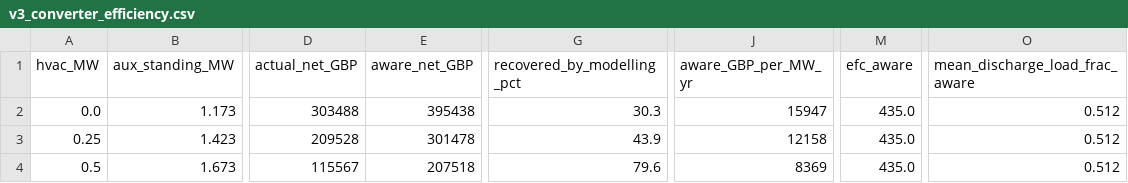
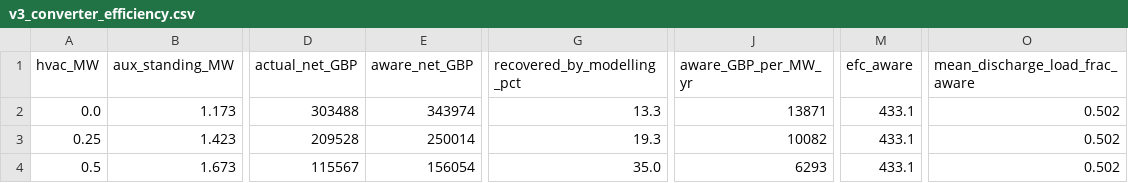
Before and after one commit to ibarapascal/bess-revenue-stack, a CSV file: results/v3_converter_efficiency.csv, drawn as a sheet; only a part is shown, gaps mark what is left out; the diff names each change by its address in the sheet, - before the commit and + after, or states it on an @@ line.

```diff
--- a/results/v3_converter_efficiency.csv
+++ b/results/v3_converter_efficiency.csv
-E2 (aware_net_GBP): 395438
+E2 (aware_net_GBP): 343974
-G2 (recovered_by_modelling_pct): 30.3
+G2 (recovered_by_modelling_pct): 13.3
-J2 (aware_GBP_per_MW_yr): 15947
+J2 (aware_GBP_per_MW_yr): 13871
-M2:M4 (efc_aware): 435.0
+M2:M4 (efc_aware): 433.1
-O2:O4 (mean_discharge_load_frac_aware): 0.512
+O2:O4 (mean_discharge_load_frac_aware): 0.502
-E3 (aware_net_GBP): 301478
+E3 (aware_net_GBP): 250014
-G3 (recovered_by_modelling_pct): 43.9
+G3 (recovered_by_modelling_pct): 19.3
-J3 (aware_GBP_per_MW_yr): 12158
+J3 (aware_GBP_per_MW_yr): 10082
-E4 (aware_net_GBP): 207518
+E4 (aware_net_GBP): 156054
-G4 (recovered_by_modelling_pct): 79.6
+G4 (recovered_by_modelling_pct): 35.0
-J4 (aware_GBP_per_MW_yr): 8369
+J4 (aware_GBP_per_MW_yr): 6293
```
Also changed, not shown: 7 other files.
